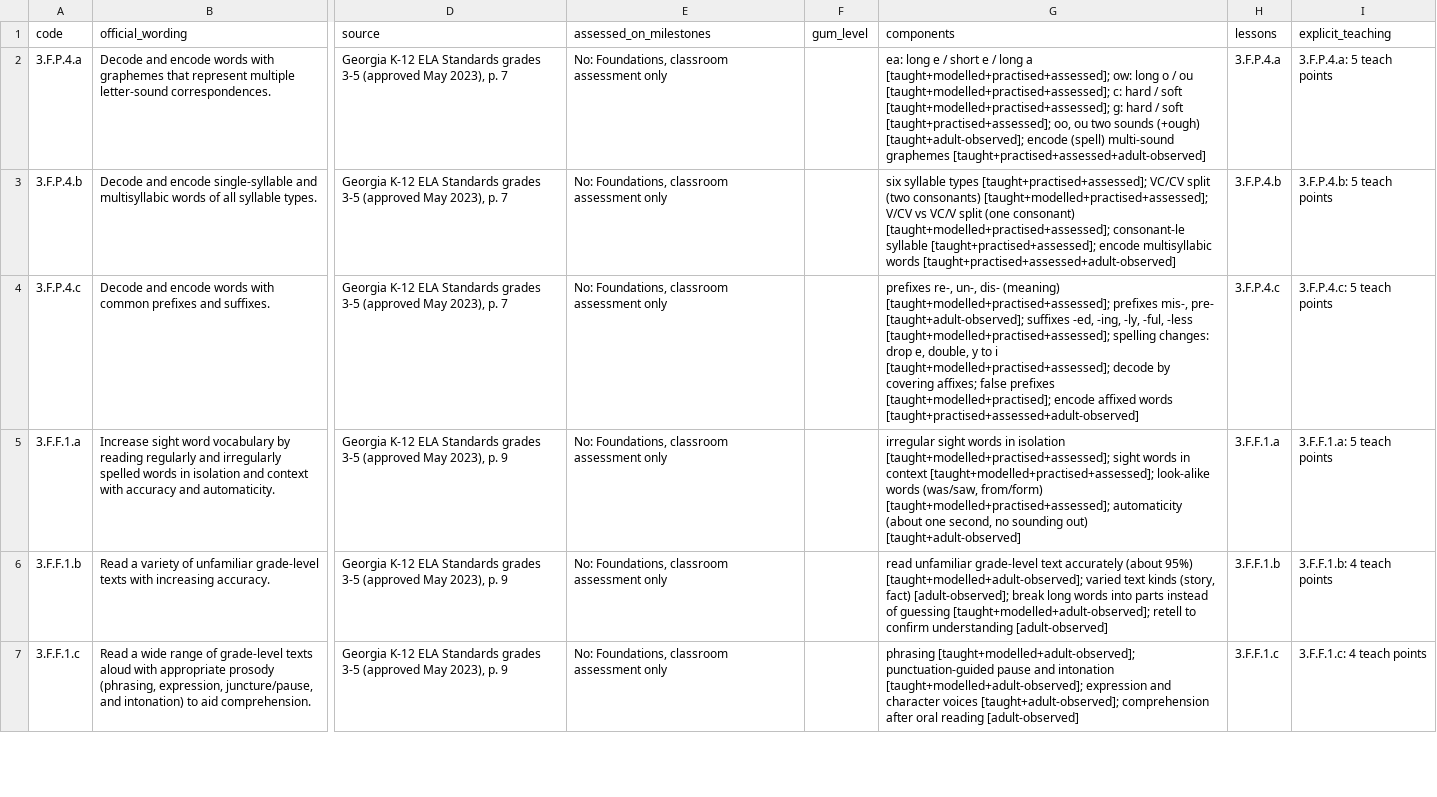
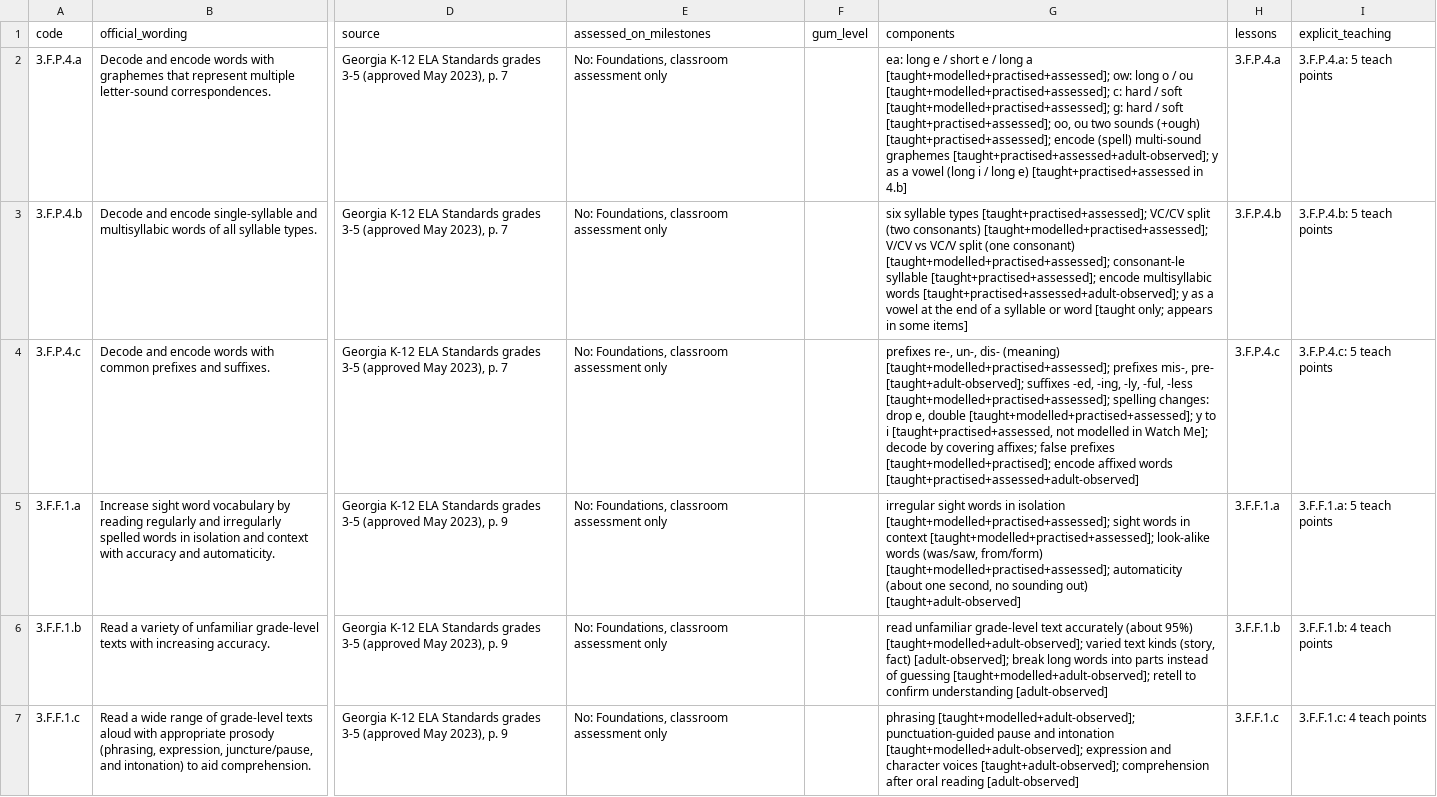
Before and after one commit to bazeocrisy/Peach-Prep, a CSV file: docs/expansion-2026-10-22/02-coverage-matrix.csv, drawn as a sheet; only a part is shown, gaps mark what is left out; the diff covers the shown part only; the diff names each change by its address in the sheet, - before the commit and + after, or states it on an @@ line.

```diff
--- a/docs/expansion-2026-10-22/02-coverage-matrix.csv
+++ b/docs/expansion-2026-10-22/02-coverage-matrix.csv
-G2 (components): …sounds (+ough) [taught+adult-observed]; encode (spell) multi-sound graphemes [taught+practised+assessed+adult-observed]
+G2 (components): …sounds (+ough) [taught+practised+assessed]; encode (spell) multi-sound graphemes [taught+practised+assessed+adult-observed]; y as a vowel (long i / long e) [taught+practised+assessed in 4.b]
-G3 (components): …multisyllabic words [taught+practised+assessed+adult-observed]
+G3 (components): …multisyllabic words [taught+practised+assessed+adult-observed]; y as a vowel at the end of a syllable or word [taught only; appears in some items]
-G4 (components): …drop e, double, y to i [taught+modelled+practised+assessed]; decode by…
+G4 (components): …drop e, double [taught+modelled+practised+assessed]; y to i [taught+practised+assessed, not modelled in Watch Me]; decode by…
```
Also changed, not shown: 3 edited cells elsewhere in this file, 4 other files.
